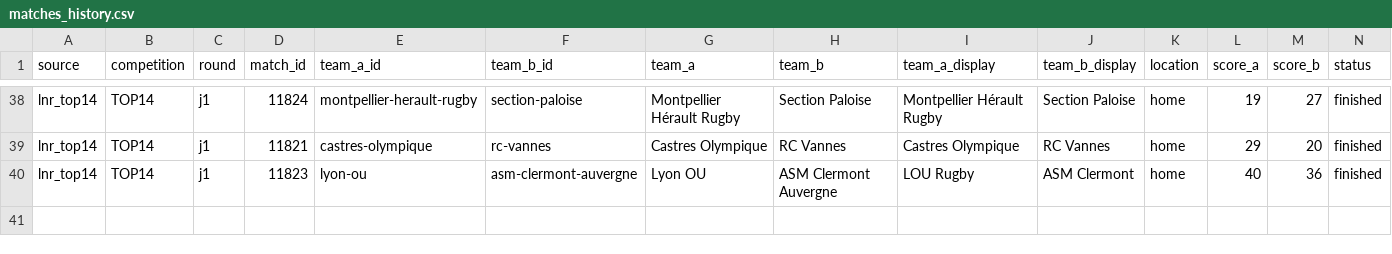
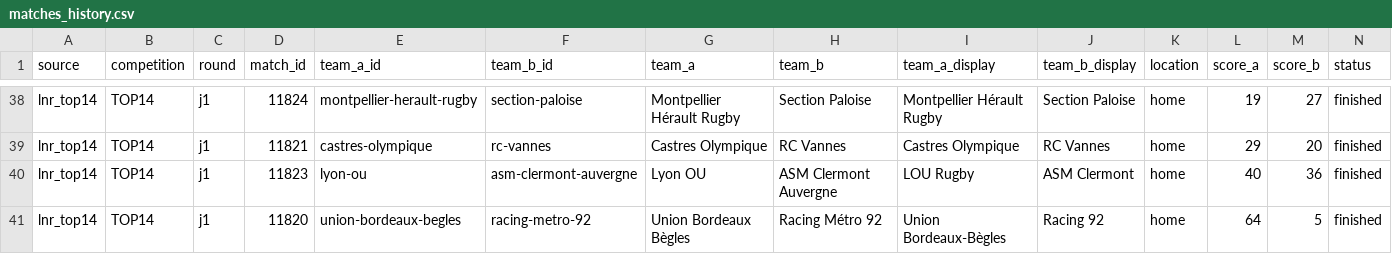
Before and after one commit to aymft/EuropeanRugbyRanking, a CSV file: data/processed/matches_history.csv, drawn as a sheet; only a part is shown, gaps mark what is left out; rows hold the shown columns only; the diff names each change by its address in the sheet, - before the commit and + after, or states it on an @@ line.

```diff
--- a/data/processed/matches_history.csv
+++ b/data/processed/matches_history.csv
+row 41: lnr_top14 | TOP14 | j1 | 11820 | union-bordeaux-begles | racing-metro-92 | Union Bordeaux Bègles | Racing Métro 92 | Union Bordeaux-Bègles | Racing 92 | home | 64 | 5 | finished
```
Also changed, not shown: data/processed/rankings.csv, docs/data/rankings.csv, 1 other file.
